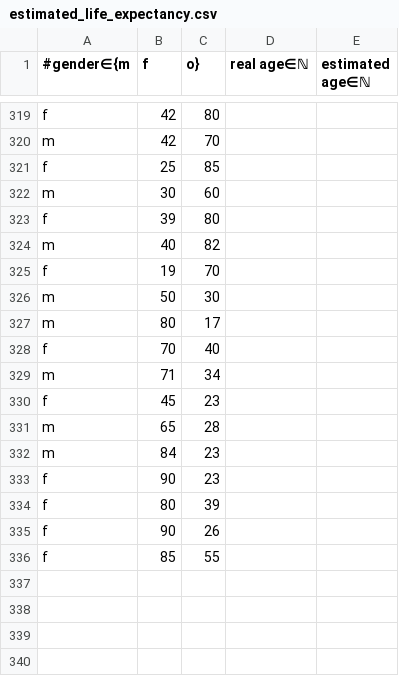
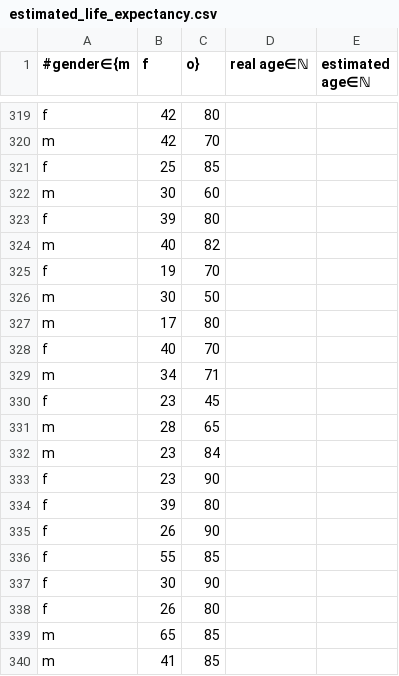
Before and after one commit to niplav/site, a CSV file: data/estimated_life_expectancy.csv, drawn as a sheet; only a part is shown, gaps mark what is left out.

```diff
--- a/data/estimated_life_expectancy.csv
+++ b/data/estimated_life_expectancy.csv
@@ -325,12 +325,16 @@ m,40,82
 f,19,70
-m,50,30
-m,80,17
-f,70,40
-m,71,34
-f,45,23
-m,65,28
-m,84,23
-f,90,23
-f,80,39
-f,90,26
-f,85,55
+m,30,50
+m,17,80
+f,40,70
+m,34,71
+f,23,45
+m,28,65
+m,23,84
+f,23,90
+f,39,80
+f,26,90
+f,55,85
+f,30,90
+f,26,80
+m,65,85
+m,41,85
```
Also changed, not shown: 23 other files.
